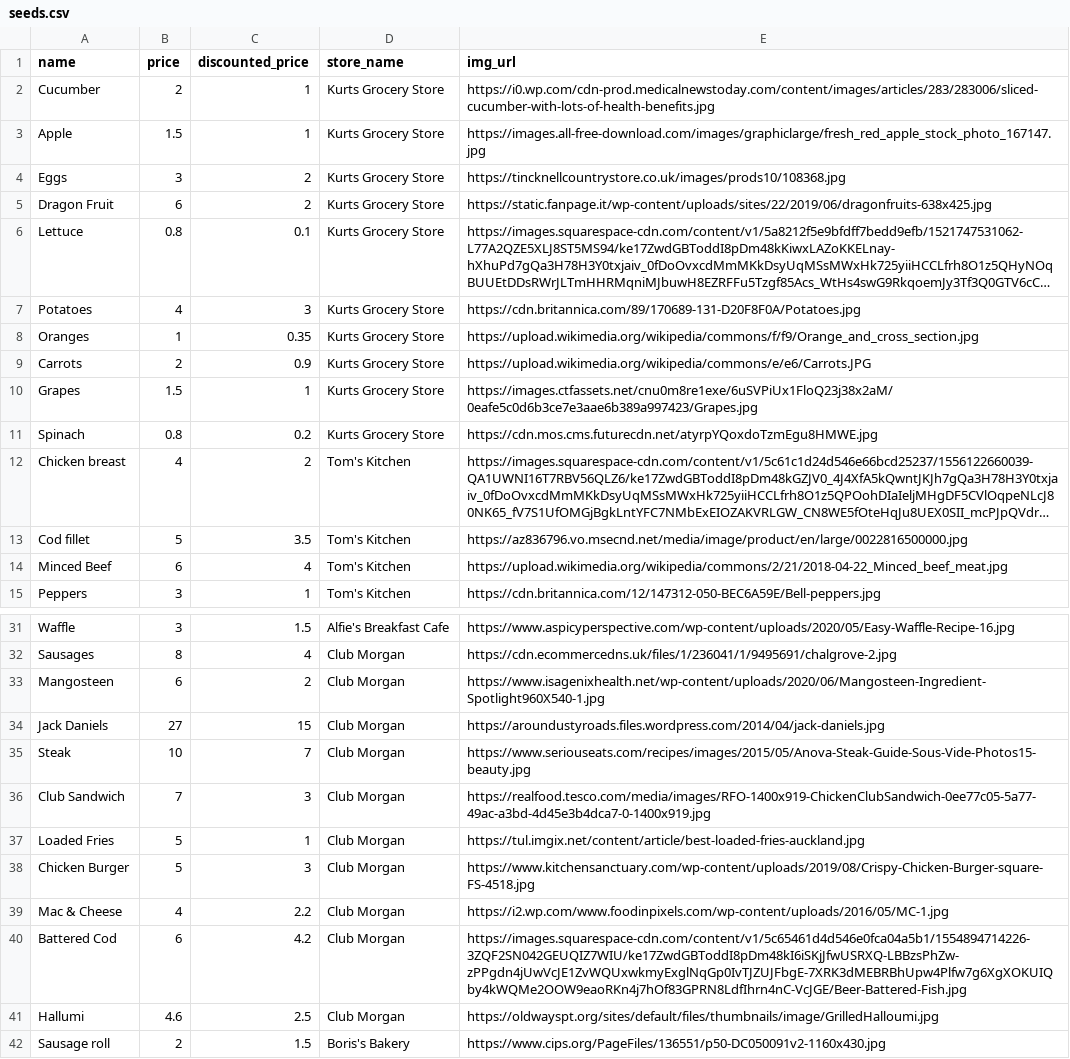
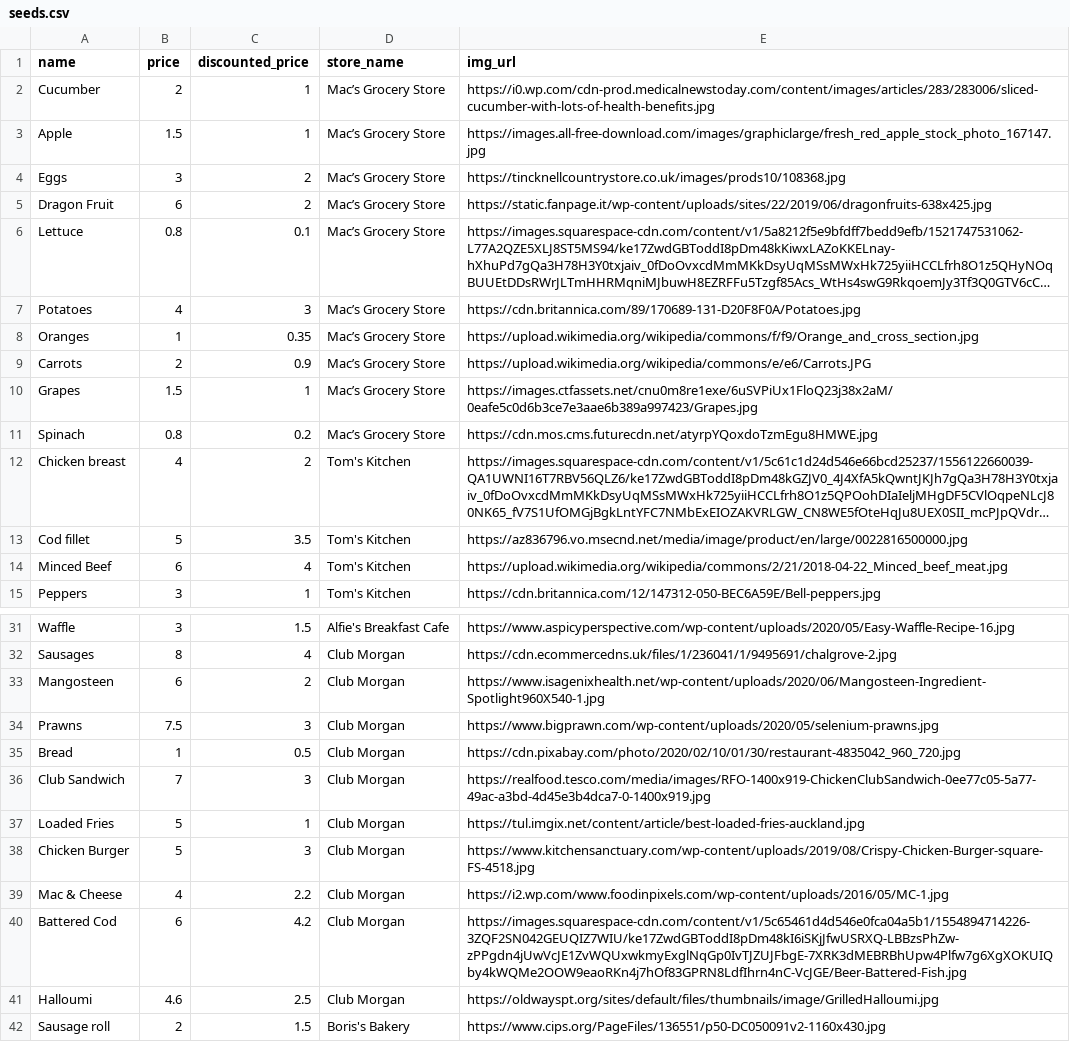
Before and after one commit to kurtmcdonald/yellowticket, a CSV file: db/seeds.csv, drawn as a sheet; only a part is shown, gaps mark what is left out; long unchanged cells end in …; removed rows and columns are numbered as before the commit, all else as after; the diff names each change by its address in the sheet, - before the commit and + after, or states it on an @@ line.

Commit message:
seeds adjusted

```diff
--- a/db/seeds.csv
+++ b/db/seeds.csv
-D2:D11 (store_name): Kurts Grocery Store
+D2:D11 (store_name): Mac’s Grocery Store
-row 34: Jack Daniels | 27 | 15 | Club Morgan | https://aroundustyroads.files.wordpress.com/2014/04/jack-daniels.jpg
-row 35: Steak | 10 | 7 | Club Morgan | https://www.seriouseats.com/recipes/images/2015/05/Anova-Steak-Guide-Sous-Vide-Photos15-beauty.jpg
+row 34: Prawns | 7.5 | 3 | Club Morgan | https://www.bigprawn.com/wp-content/uploads/2020/05/selenium-prawns.jpg
+row 35: Bread | 1 | 0.5 | Club Morgan | https://cdn.pixabay.com/photo/2020/02/10/01/30/restaurant-4835042_960_720.jpg
-A41 (name): Hallumi
+A41 (name): Halloumi
```
Also changed, not shown: 1 other file.
